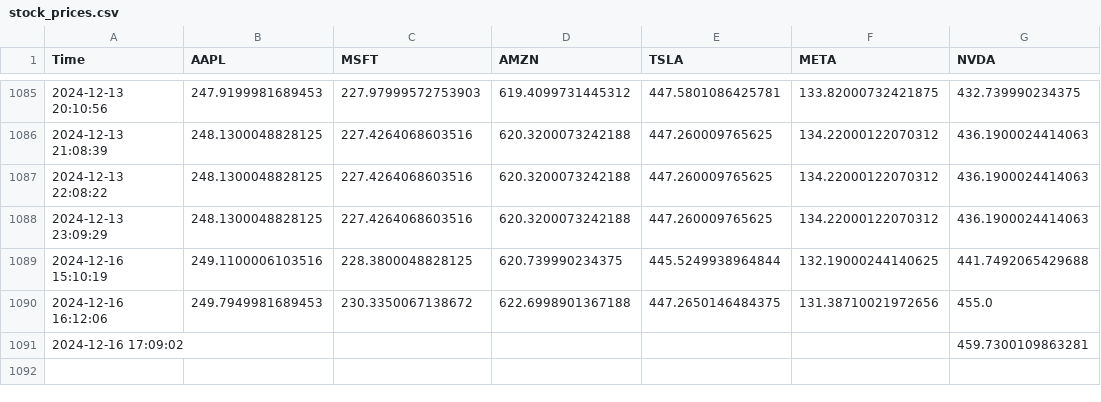
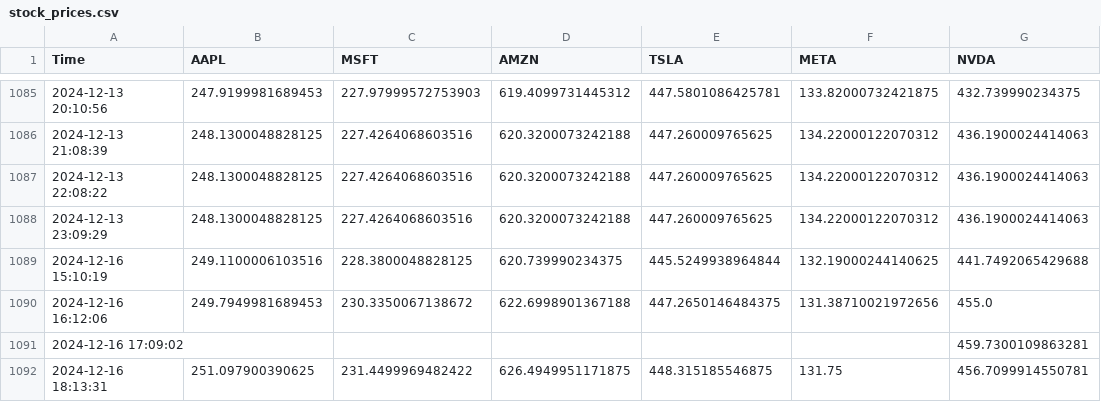
Before and after one commit to bendarodes/stockX-data-scraper, a CSV file: stock_prices.csv, drawn as a sheet; only a part is shown, gaps mark what is left out.

```diff
--- a/stock_prices.csv
+++ b/stock_prices.csv
@@ -1091 +1091,2 @@ Time;AAPL;MSFT;AMZN;TSLA;META;NVDA
 2024-12-16 17:09:02;;;;;;459.7300109863281
+2024-12-16 18:13:31;251.097900390625;231.4499969482422;626.4949951171875;448.315185546875;131.75;456.7099914550781
```
Also changed, not shown: 1 other file.
